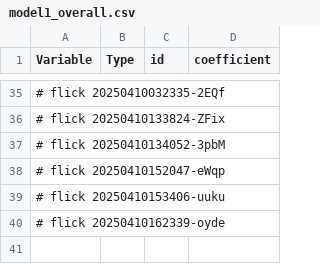
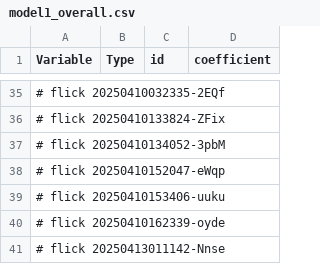
Before and after one commit to abikesa/hologram, a CSV file: kitabo/ensi/nis/App/assets/csv/model1_overall.csv, drawn as a sheet; only a part is shown, gaps mark what is left out; the diff names each change by its address in the sheet, - before the commit and + after, or states it on an @@ line.

Commit message:
kitabo/ensi/nis/App/assets/csv/model1_overall.csv

```diff
--- a/kitabo/ensi/nis/App/assets/csv/model1_overall.csv
+++ b/kitabo/ensi/nis/App/assets/csv/model1_overall.csv
+row 41: # flick 20250413011142-Nnse
```
